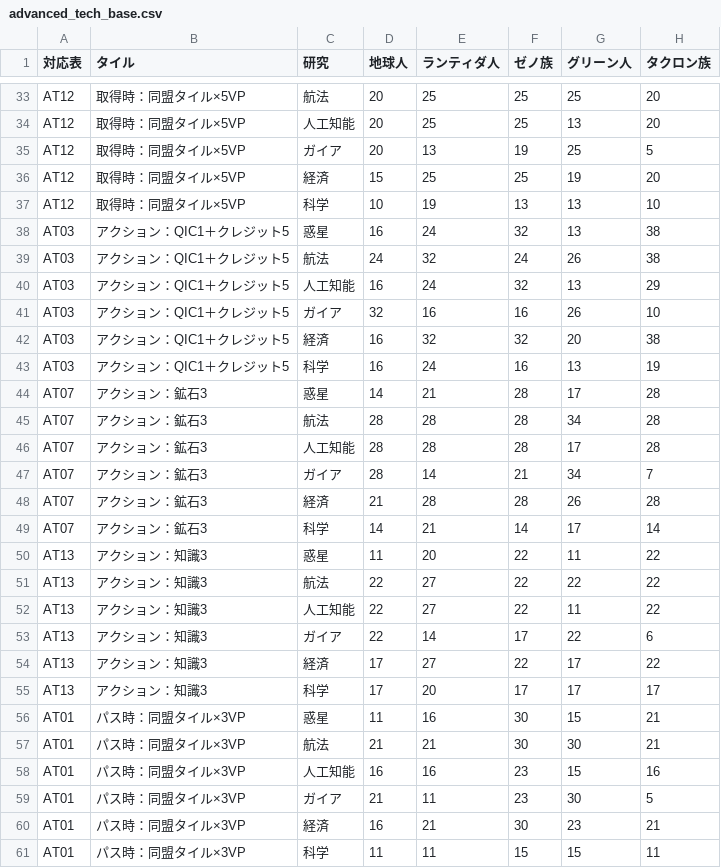
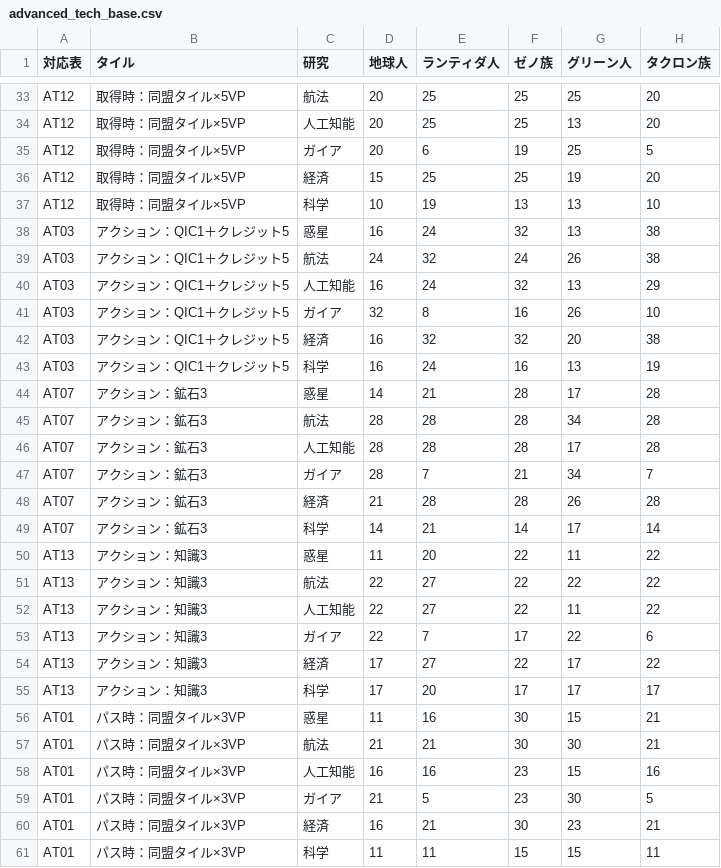
Before and after one commit to kamishirobdg/GaiaProjectMapSearch, a CSV file: data/weights/advanced_tech_base.csv, drawn as a sheet; only a part is shown, gaps mark what is left out; the diff covers the shown part only; the diff names each change by its address in the sheet, - before the commit and + after, or states it on an @@ line.

```diff
--- a/data/weights/advanced_tech_base.csv
+++ b/data/weights/advanced_tech_base.csv
-E35 (ランティダ人): 13
+E35 (ランティダ人): 6
-E41 (ランティダ人): 16
+E41 (ランティダ人): 8
-E47 (ランティダ人): 14
+E47 (ランティダ人): 7
-E53 (ランティダ人): 14
+E53 (ランティダ人): 7
-E59 (ランティダ人): 11
+E59 (ランティダ人): 5
```
Also changed, not shown: 10 edited cells elsewhere in this file, data/weights/advanced_tech_lf.csv, data/weights/tech_position_base.csv, 3 other files.
